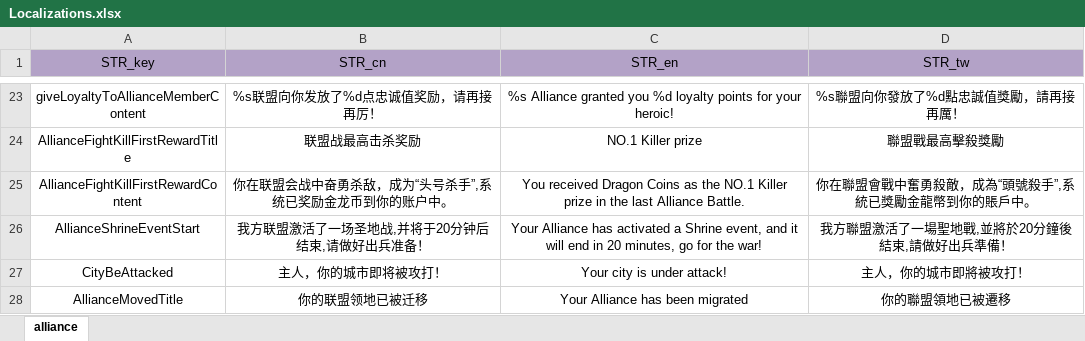
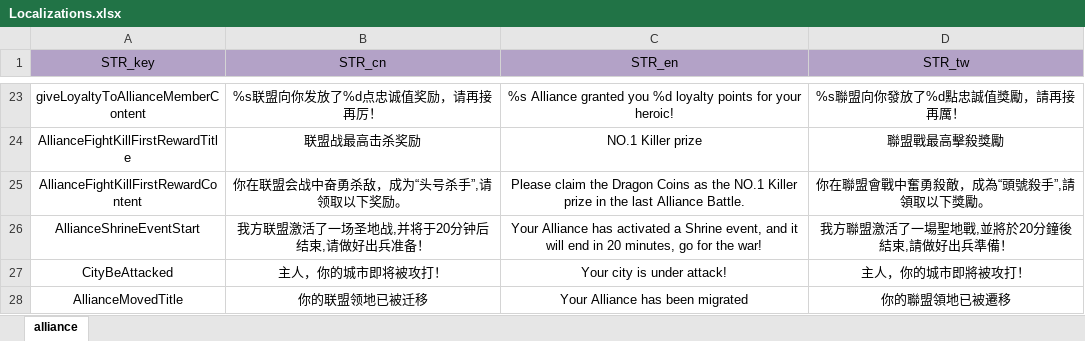
Before and after one commit to ModunZhang/kod_server, an Excel workbook: gameData/server/Localizations.xlsx, sheet alliance, drawn as a sheet; only a part is shown, gaps mark what is left out; values as stored, in another font and other column widths than the file's, no borders; the diff names each change by its address in the sheet, - before the commit and + after, or states it on an @@ line.

```diff
--- a/gameData/server/Localizations.xlsx (sheet alliance)
+++ b/gameData/server/Localizations.xlsx (sheet alliance)
-B25 (STR_cn): 你在联盟会战中奋勇杀敌，成为“头号杀手”,系统已奖励金龙币到你的账户中。
+B25 (STR_cn): 你在联盟会战中奋勇杀敌，成为“头号杀手”,请领取以下奖励。
-C25 (STR_en): You received Dragon Coins…
+C25 (STR_en): Please claim the Dragon Coins…
-D25 (STR_tw): 你在聯盟會戰中奮勇殺敵，成為“頭號殺手”,系統已獎勵金龍幣到你的賬戶中。
+D25 (STR_tw): 你在聯盟會戰中奮勇殺敵，成為“頭號殺手”,請領取以下獎勵。
```
Also changed, not shown: 1 other file.
